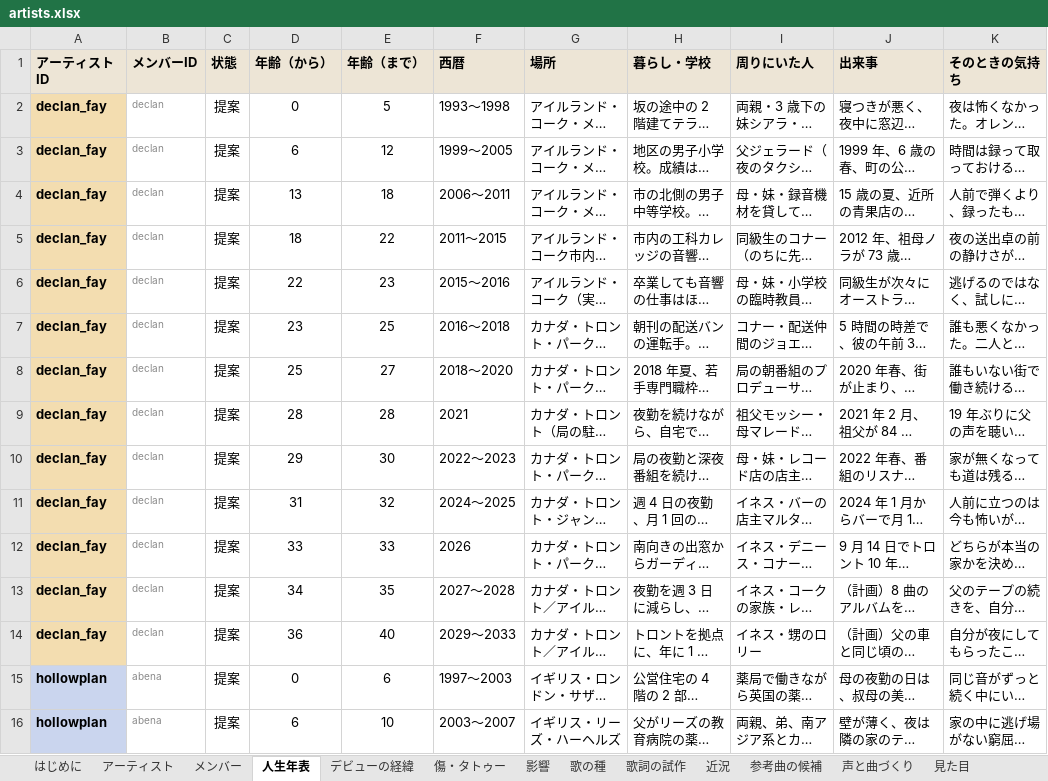
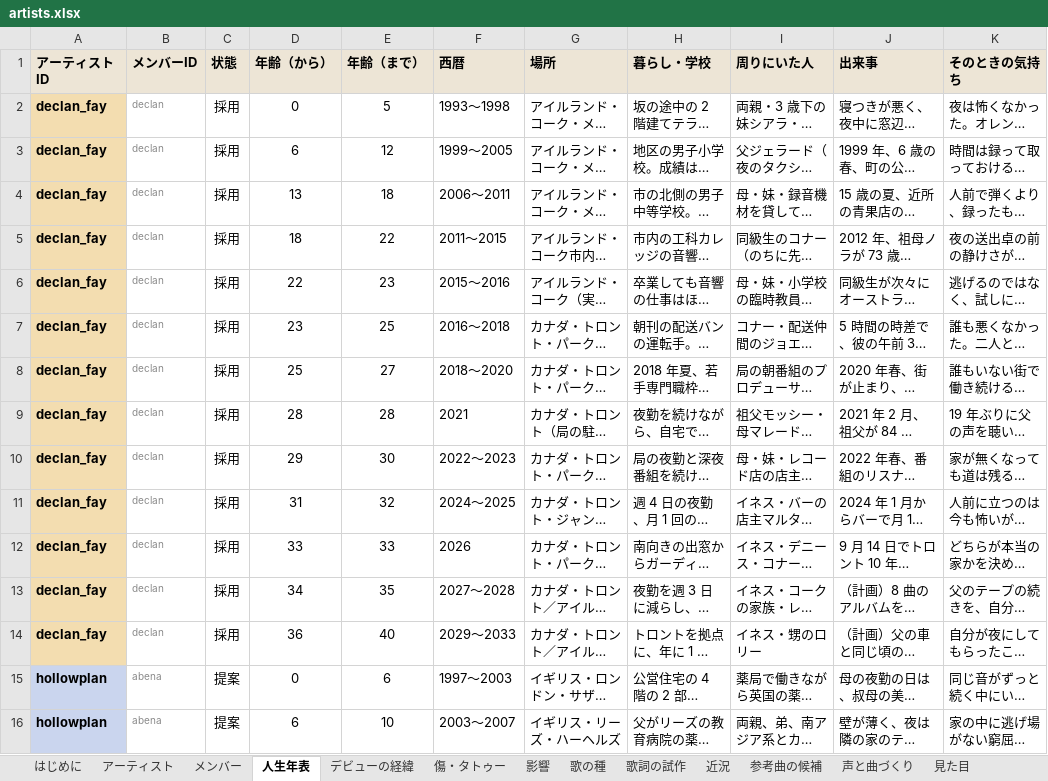
Before and after one commit to 5newold111/Eather-Archi, an Excel workbook: music-label/artists.xlsx, sheet 人生年表, drawn as a sheet; only a part is shown; long unchanged cells end in …; values as stored, in another font and other column widths than the file's, no borders; conditional formats not drawn; the diff names each change by its address in the sheet, - before the commit and + after, or states it on an @@ line.

```diff
--- a/music-label/artists.xlsx (sheet 人生年表)
+++ b/music-label/artists.xlsx (sheet 人生年表)
-C2:C14 (状態): 提案
+C2:C14 (状態): 採用
```
Also changed, not shown: sheet 歌の種, sheet 変更の提案, sheet 参考曲の候補, sheet アーティスト, sheet 影響, sheet デビューの経緯, 6 more sheets, 9 other files.
